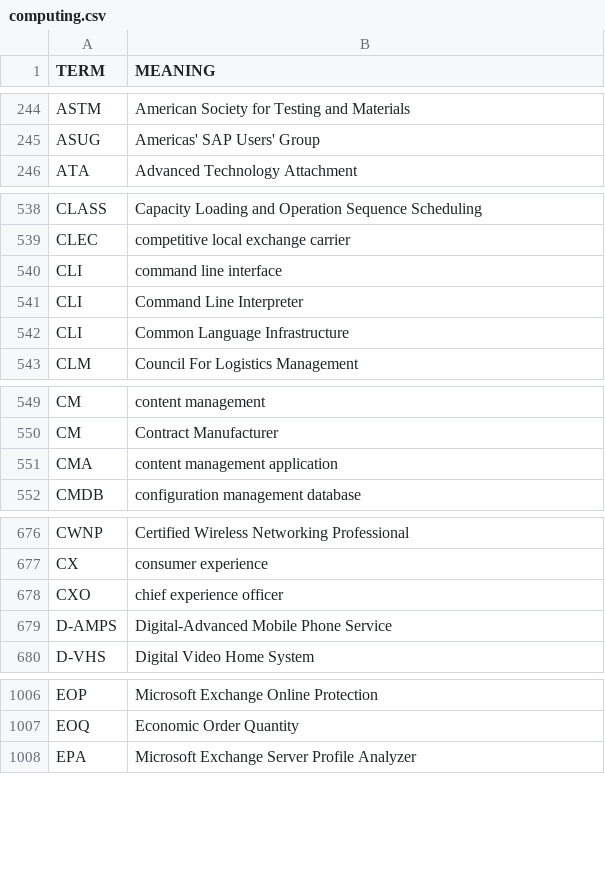
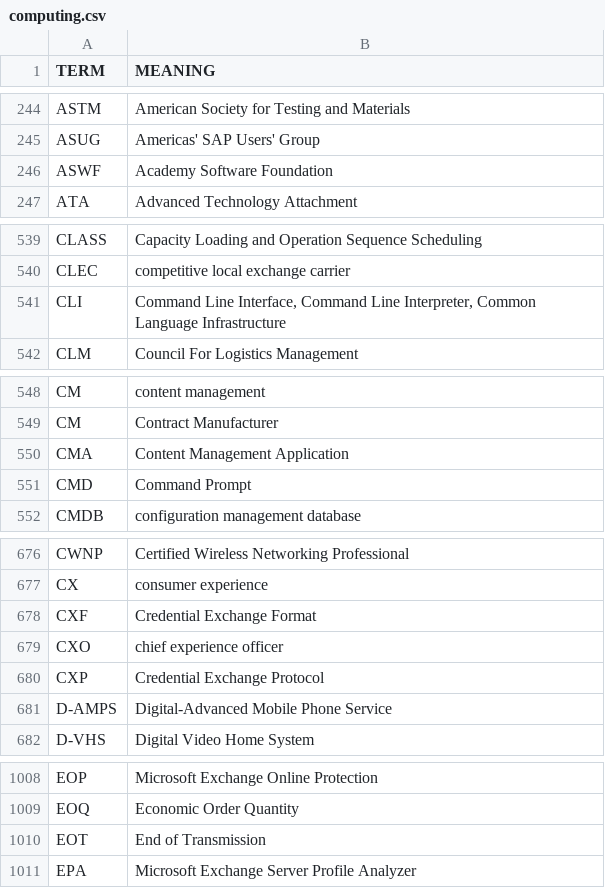
Before and after one commit to fleschutz/talk2windows, a CSV file: data/abbr/computing.csv, drawn as a sheet; only a part is shown, gaps mark what is left out; the diff covers the shown part only.

```diff
--- a/data/abbr/computing.csv
+++ b/data/abbr/computing.csv
@@ -245,2 +245,3 @@ ASTM,American Society for Testing and Materials
 ASUG,Americas' SAP Users' Group
+ASWF,Academy Software Foundation
 ATA,Advanced Technology Attachment
@@ -539,5 +540,3 @@ CLASS,Capacity Loading and Operation Sequence Scheduling
 CLEC,competitive local exchange carrier
-CLI,command line interface
-CLI,Command Line Interpreter
-CLI,Common Language Infrastructure
+CLI,"Command Line Interface, Command Line Interpreter, Common Language Infrastructure"
 CLM,Council For Logistics Management
@@ -550,3 +549,4 @@ CM,content management
 CM,Contract Manufacturer
-CMA,content management application
+CMA,Content Management Application
+CMD,Command Prompt
 CMDB,configuration management database
@@ -677,3 +677,5 @@ CWNP,Certified Wireless Networking Professional
 CX,consumer experience
+CXF,Credential Exchange Format
 CXO,chief experience officer
+CXP,Credential Exchange Protocol
 D-AMPS,Digital-Advanced Mobile Phone Service
@@ -1007,2 +1009,3 @@ EOP,Microsoft Exchange Online Protection
 EOQ,Economic Order Quantity
+EOT,End of Transmission
 EPA,Microsoft Exchange Server Profile Analyzer
```
Also changed, not shown: 1 added row elsewhere in this file, data/abbr/astronomy.csv, data/abbr/aviation.csv, 3 other files.
